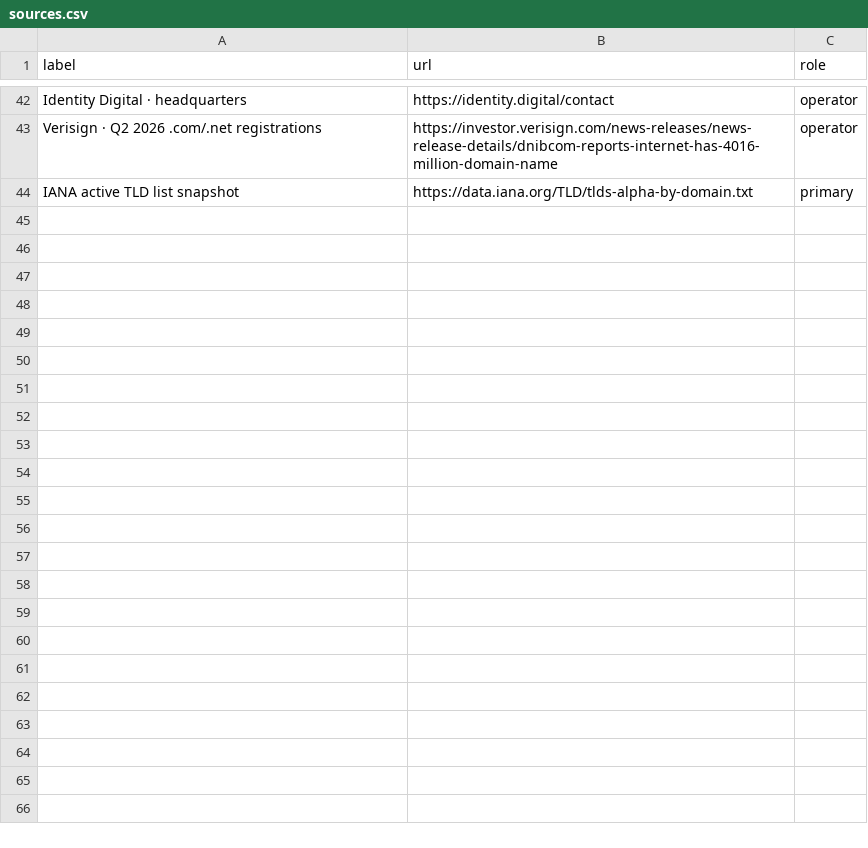
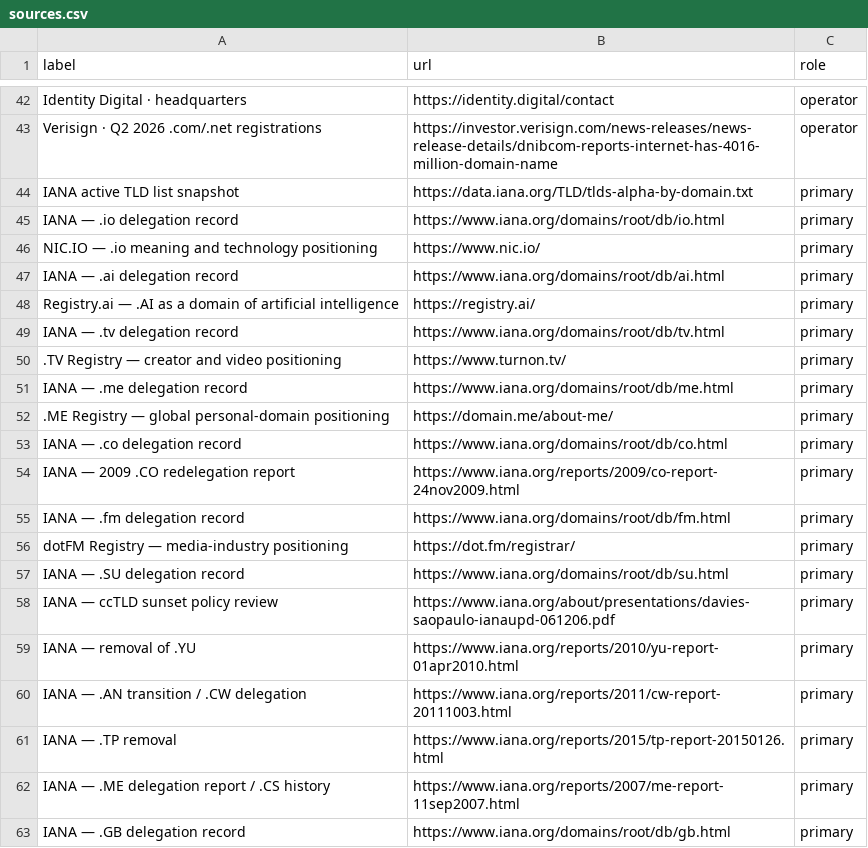
Before and after one commit to robertbregy/Connecting-the-Dots, a CSV file: data/sources.csv, drawn as a sheet; only a part is shown, gaps mark what is left out; the diff covers the shown part only; the diff names each change by its address in the sheet, - before the commit and + after, or states it on an @@ line.

```diff
--- a/data/sources.csv
+++ b/data/sources.csv
+row 45: IANA — .io delegation record | https://www.iana.org/domains/root/db/io.html | primary
+row 46: NIC.IO — .io meaning and technology positioning | https://www.nic.io/ | primary
+row 47: IANA — .ai delegation record | https://www.iana.org/domains/root/db/ai.html | primary
+row 48: Registry.ai — .AI as a domain of artificial intelligence | https://registry.ai/ | primary
+row 49: IANA — .tv delegation record | https://www.iana.org/domains/root/db/tv.html | primary
+row 50: .TV Registry — creator and video positioning | https://www.turnon.tv/ | primary
+row 51: IANA — .me delegation record | https://www.iana.org/domains/root/db/me.html | primary
+row 52: .ME Registry — global personal-domain positioning | https://domain.me/about-me/ | primary
+row 53: IANA — .co delegation record | https://www.iana.org/domains/root/db/co.html | primary
+row 54: IANA — 2009 .CO redelegation report | https://www.iana.org/reports/2009/co-report-24nov2009.html | primary
+row 55: IANA — .fm delegation record | https://www.iana.org/domains/root/db/fm.html | primary
+row 56: dotFM Registry — media-industry positioning | https://dot.fm/registrar/ | primary
+row 57: IANA — .SU delegation record | https://www.iana.org/domains/root/db/su.html | primary
+row 58: IANA — ccTLD sunset policy review | https://www.iana.org/about/presentations/davies-saopaulo-ianaupd-061206.pdf | primary
+row 59: IANA — removal of .YU | https://www.iana.org/reports/2010/yu-report-01apr2010.html | primary
+row 60: IANA — .AN transition / .CW delegation | https://www.iana.org/reports/2011/cw-report-20111003.html | primary
+row 61: IANA — .TP removal | https://www.iana.org/reports/2015/tp-report-20150126.html | primary
+row 62: IANA — .ME delegation report / .CS history | https://www.iana.org/reports/2007/me-report-11sep2007.html | primary
+row 63: IANA — .GB delegation record | https://www.iana.org/domains/root/db/gb.html | primary
```
Also changed, not shown: 34 added rows elsewhere in this file, data/city_timeline.csv, data/domain_governance_glossary.csv, 34 other files.
